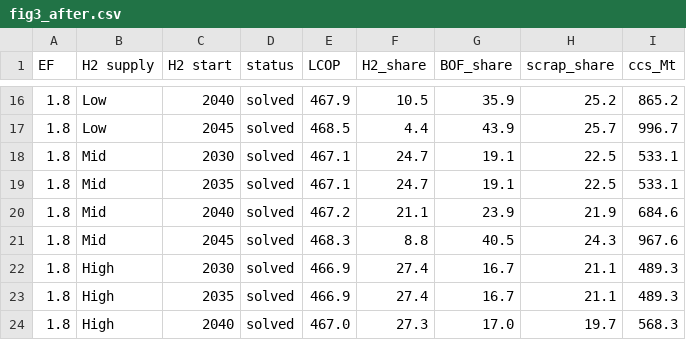
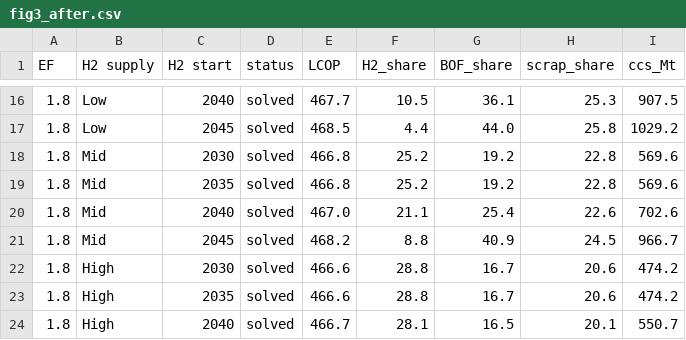
Before and after one commit to sudharshan-saranathan/steel-mip, a CSV file: tools/fig3_after.csv, drawn as a sheet; only a part is shown, gaps mark what is left out; the diff covers the shown part only.

```diff
--- a/tools/fig3_after.csv
+++ b/tools/fig3_after.csv
@@ -16,9 +16,9 @@ EF,H2 supply,H2 start,status,LCOP,H2_share,BOF_share,scrap_share,ccs_Mt
-1.8,Low,2040,solved,467.9,10.5,35.9,25.2,865.2
-1.8,Low,2045,solved,468.5,4.4,43.9,25.7,996.7
-1.8,Mid,2030,solved,467.1,24.7,19.1,22.5,533.1
-1.8,Mid,2035,solved,467.1,24.7,19.1,22.5,533.1
-1.8,Mid,2040,solved,467.2,21.1,23.9,21.9,684.6
-1.8,Mid,2045,solved,468.3,8.8,40.5,24.3,967.6
-1.8,High,2030,solved,466.9,27.4,16.7,21.1,489.3
-1.8,High,2035,solved,466.9,27.4,16.7,21.1,489.3
-1.8,High,2040,solved,467.0,27.3,17.0,19.7,568.3
+1.8,Low,2040,solved,467.7,10.5,36.1,25.3,907.5
+1.8,Low,2045,solved,468.5,4.4,44.0,25.8,1029.2
+1.8,Mid,2030,solved,466.8,25.2,19.2,22.8,569.6
+1.8,Mid,2035,solved,466.8,25.2,19.2,22.8,569.6
+1.8,Mid,2040,solved,467.0,21.1,25.4,22.6,702.6
+1.8,Mid,2045,solved,468.2,8.8,40.9,24.5,966.7
+1.8,High,2030,solved,466.6,28.8,16.7,20.6,474.2
+1.8,High,2035,solved,466.6,28.8,16.7,20.6,474.2
+1.8,High,2040,solved,466.7,28.1,16.5,20.1,550.7
```
Also changed, not shown: 101 edited cells elsewhere in this file.
